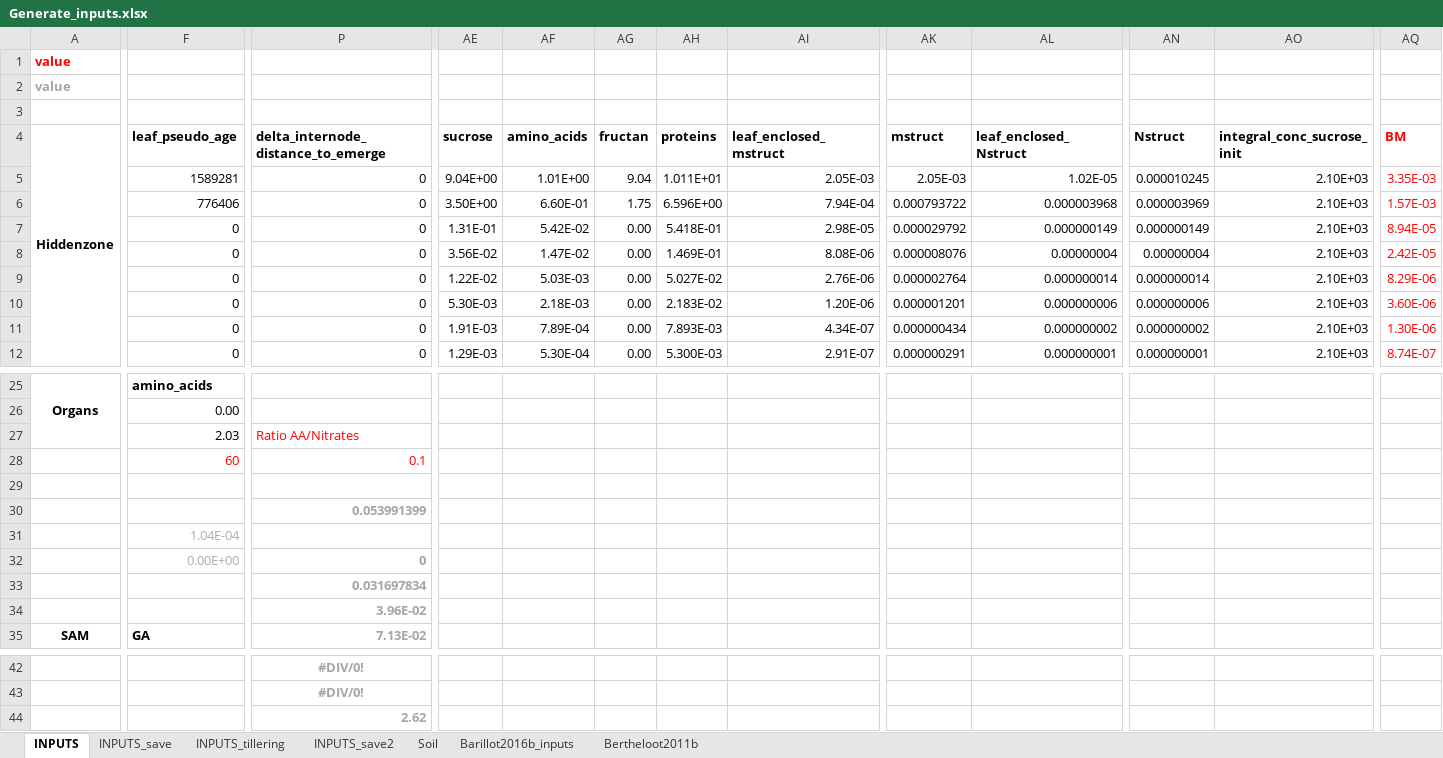
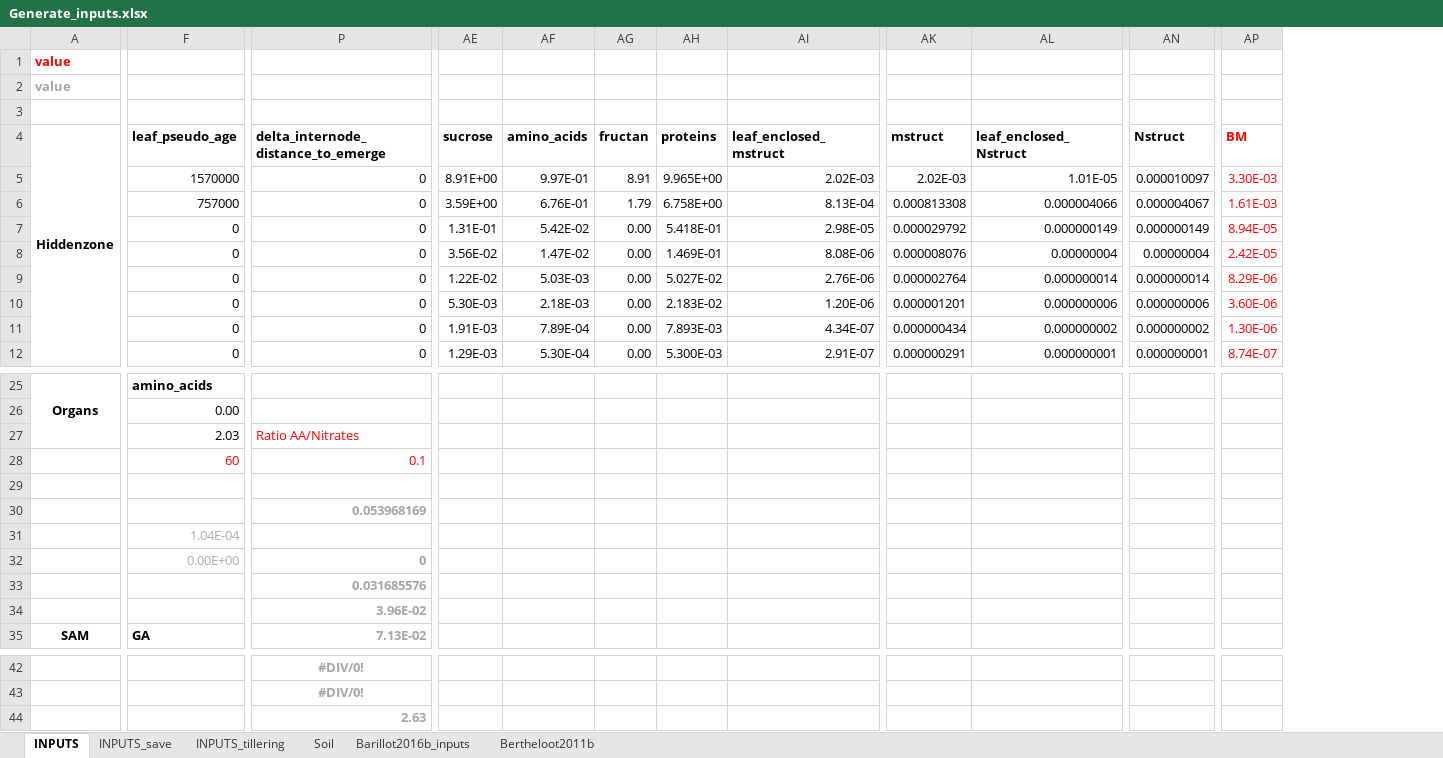
Before and after one commit to openalea-incubator/fspm-wheat, an Excel workbook: example/Vegetative_stages/inputs/Generate_inputs.xlsx, sheet INPUTS, drawn as a sheet; only a part is shown, gaps mark what is left out; values as stored, in another font and other column widths than the file's, no borders; removed rows and columns are numbered as before the commit, all else as after; the diff covers the shown part only; the diff names each change by its address in the sheet, - before the commit and + after, or states it on an @@ line.

Commit message:
Correct hiddenzones_inputs.csv

```diff
--- a/example/Vegetative_stages/inputs/Generate_inputs.xlsx (sheet INPUTS)
+++ b/example/Vegetative_stages/inputs/Generate_inputs.xlsx (sheet INPUTS)
-sheet tab: INPUTS_save2
-column AO (integral_conc_sucrose_init), rows 5-12: all 2.10E+03
-F5 (leaf_pseudo_age): 1589281
+F5 (leaf_pseudo_age): 1570000
-AE5 (sucrose): 9.04E+00
+AE5 (sucrose): 8.91E+00
-AF5 (amino_acids): 1.01E+00
+AF5 (amino_acids): 9.97E-01
-AG5 (fructan): 9.04
+AG5 (fructan): 8.91
-AH5 (proteins): 1.011E+01
+AH5 (proteins): 9.965E+00
-AI5 (leaf_enclosed_mstruct): 2.05E-03
+AI5 (leaf_enclosed_mstruct): 2.02E-03
-AK5 (mstruct): 2.05E-03
+AK5 (mstruct): 2.02E-03
-AL5 (leaf_enclosed_Nstruct): 1.02E-05
+AL5 (leaf_enclosed_Nstruct): 1.01E-05
-AN5 (Nstruct): 0.000010245
+AN5 (Nstruct): 0.000010097
-AP5 (BM): 3.35E-03
+AP5 (BM): 3.30E-03
-F6 (leaf_pseudo_age): 776406
+F6 (leaf_pseudo_age): 757000
-AE6 (sucrose): 3.50E+00
+AE6 (sucrose): 3.59E+00
-AF6 (amino_acids): 6.60E-01
+AF6 (amino_acids): 6.76E-01
-AG6 (fructan): 1.75
+AG6 (fructan): 1.79
-AH6 (proteins): 6.596E+00
+AH6 (proteins): 6.758E+00
-AI6 (leaf_enclosed_mstruct): 7.94E-04
+AI6 (leaf_enclosed_mstruct): 8.13E-04
-AK6 (mstruct): 0.000793722
+AK6 (mstruct): 0.000813308
-AL6 (leaf_enclosed_Nstruct): 0.000003968
+AL6 (leaf_enclosed_Nstruct): 0.000004066
-AN6 (Nstruct): 0.000003969
+AN6 (Nstruct): 0.000004067
-AP6 (BM): 1.57E-03
+AP6 (BM): 1.61E-03
-P30: 0.053991399
+P30: 0.053968169
-P33: 0.031697834
+P33: 0.031685576
-P44: 2.62
+P44: 2.63
```
Also changed, not shown: 5 edited cells elsewhere in this sheet, sheet INPUTS_save, sheet INPUTS_tillering, formulas that keep their value, 1 other file.
